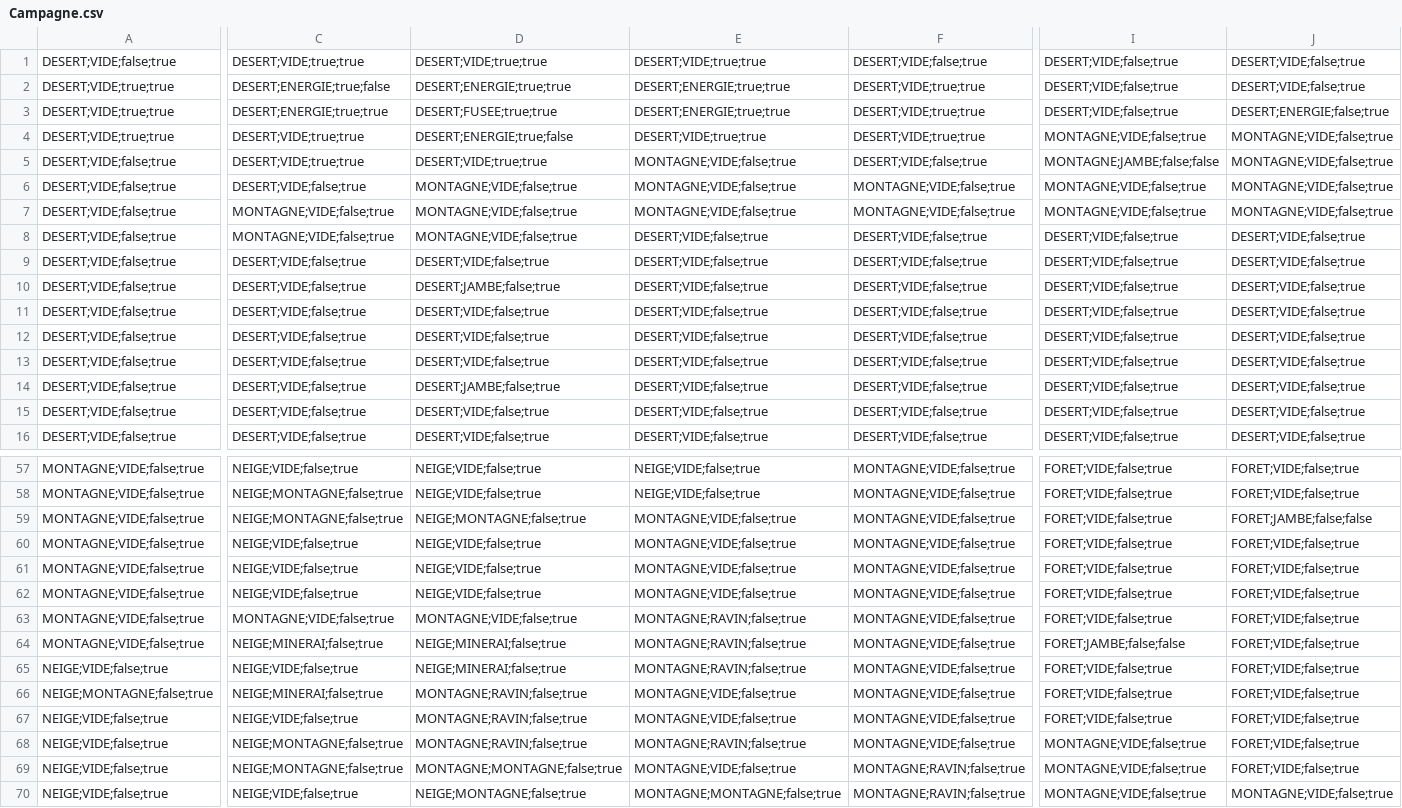
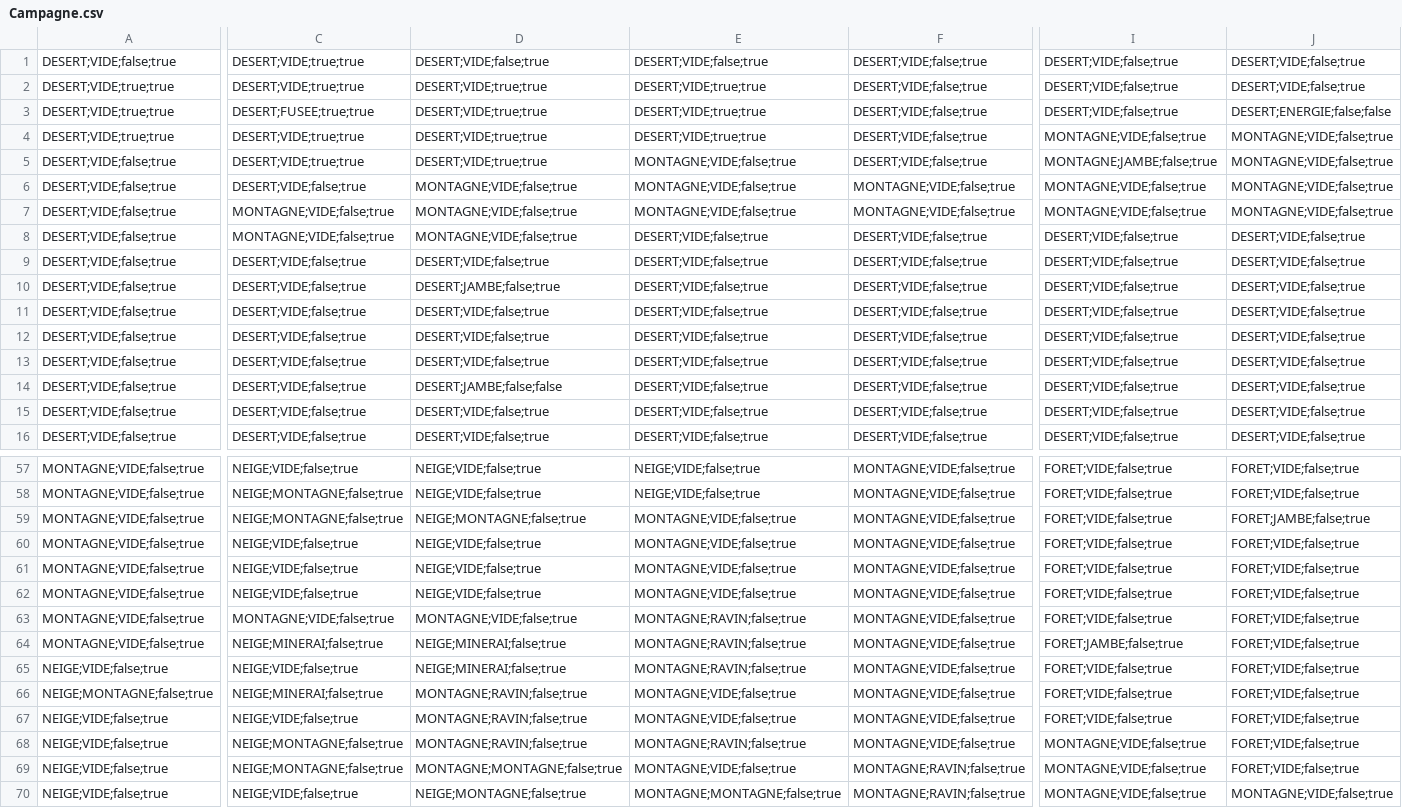
Before and after one commit to PheonBest/Perseverance_II, a CSV file: src/main/java/cartes/Campagne.csv, drawn as a sheet; only a part is shown, gaps mark what is left out; the diff covers the shown part only; the diff names each change by its address in the sheet, - before the commit and + after, or states it on an @@ line.

```diff
--- a/src/main/java/cartes/Campagne.csv
+++ b/src/main/java/cartes/Campagne.csv
-D1: DESERT;VIDE;true;true
+D1: DESERT;VIDE;false;true
-E1: DESERT;VIDE;true;true
+E1: DESERT;VIDE;false;true
-C2: DESERT;ENERGIE;true;false
+C2: DESERT;VIDE;true;true
-D2: DESERT;ENERGIE;true;true
+D2: DESERT;VIDE;true;true
-E2:E3: DESERT;ENERGIE;true;true
+E2:E3: DESERT;VIDE;true;true
-F2:F4: DESERT;VIDE;true;true
+F2:F4: DESERT;VIDE;false;true
-C3: DESERT;ENERGIE;true;true
+C3: DESERT;FUSEE;true;true
-D3: DESERT;FUSEE;true;true
+D3: DESERT;VIDE;true;true
-J3: DESERT;ENERGIE;false;true
+J3: DESERT;ENERGIE;false;false
-D4: DESERT;ENERGIE;true;false
+D4: DESERT;VIDE;true;true
-I5: MONTAGNE;JAMBE;false;false
+I5: MONTAGNE;JAMBE;false;true
-D14: DESERT;JAMBE;false;true
+D14: DESERT;JAMBE;false;false
-J59: FORET;JAMBE;false;false
+J59: FORET;JAMBE;false;true
-I64: FORET;JAMBE;false;false
+I64: FORET;JAMBE;false;true
```
Also changed, not shown: 34 edited cells elsewhere in this file, 4 other files.
